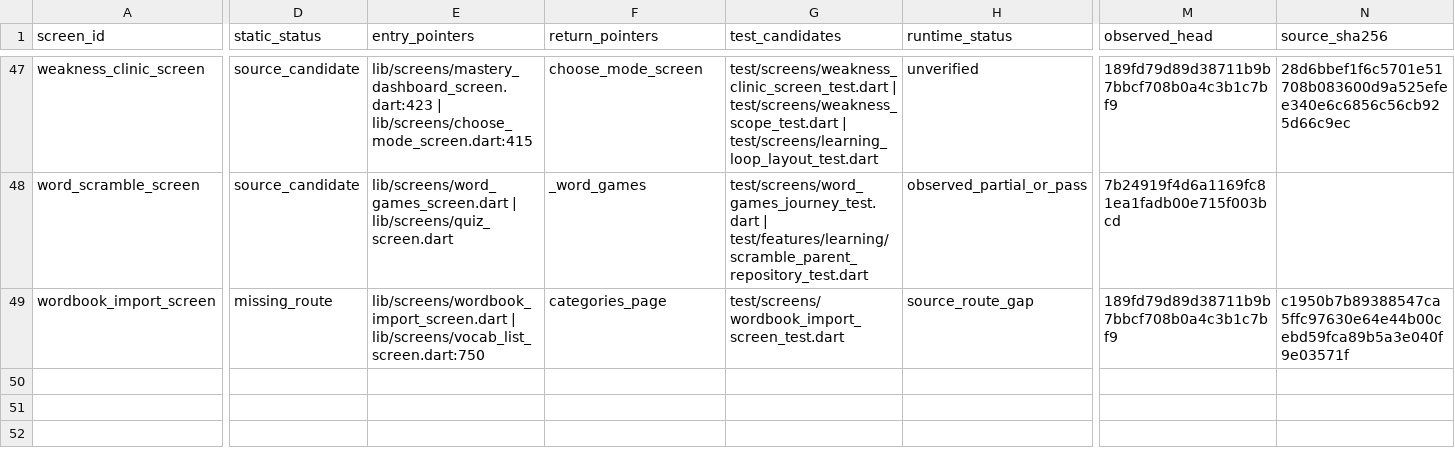
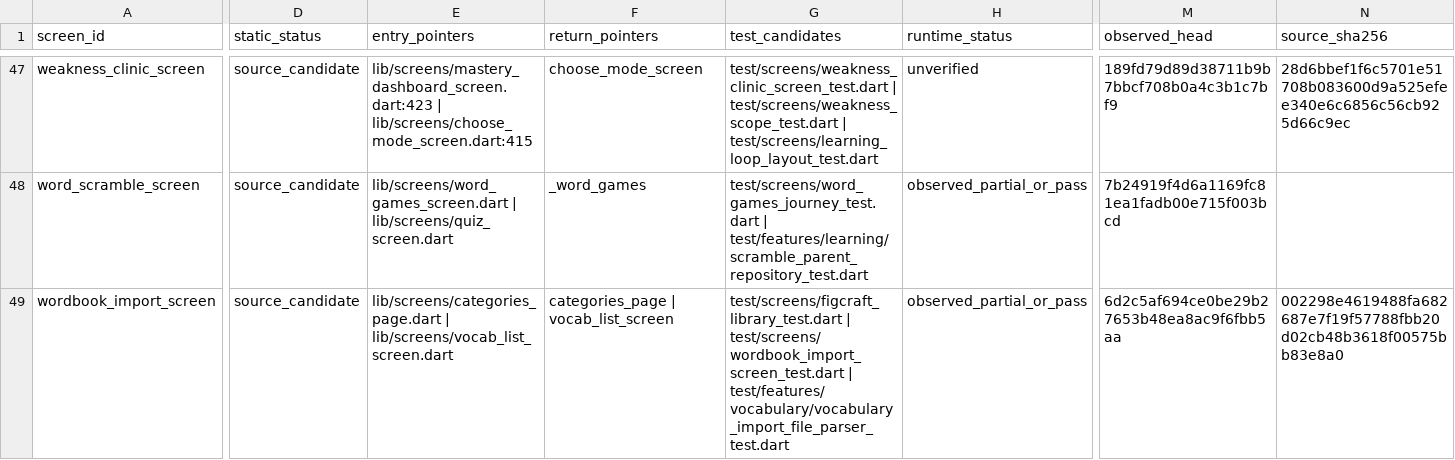
Before and after one commit to Phoomxo/LexiQuest, a CSV file: docs/development/figcraft-v1/evidence/screens.csv, drawn as a sheet; only a part is shown, gaps mark what is left out; the diff covers the shown part only; the diff names each change by its address in the sheet, - before the commit and + after, or states it on an @@ line.

Commit message:
Record native Library JSON practice evidence

```diff
--- a/docs/development/figcraft-v1/evidence/screens.csv
+++ b/docs/development/figcraft-v1/evidence/screens.csv
-D49 (static_status): missing_route
+D49 (static_status): source_candidate
-E49 (entry_pointers): lib/screens/wordbook_import_screen.dart | lib/screens/vocab_list_screen.dart:750
+E49 (entry_pointers): lib/screens/categories_page.dart | lib/screens/vocab_list_screen.dart
-F49 (return_pointers): categories_page
+F49 (return_pointers): categories_page | vocab_list_screen
-G49 (test_candidates): test/screens/wordbook_import_screen_test.dart
+G49 (test_candidates): test/screens/figcraft_library_test.dart | test/screens/wordbook_import_screen_test.dart | test/features/vocabulary/vocabulary_import_file_parser_test.dart
-H49 (runtime_status): source_route_gap
+H49 (runtime_status): observed_partial_or_pass
-M49 (observed_head): 189fd79d89d38711b9b7bbcf708b0a4c3b1c7bf9
+M49 (observed_head): 6d2c5af694ce0be29b27653b48ea8ac9f6fbb5aa
-N49 (source_sha256): c1950b7b89388547ca5ffc97630e64e44b00cebd59fca89b5a3e040f9e03571f
+N49 (source_sha256): 002298e4619488fa682687e7f19f57788fbb20d02cb48b3618f00575bb83e8a0
```
Also changed, not shown: 12 edited cells elsewhere in this file, 4 other files.
